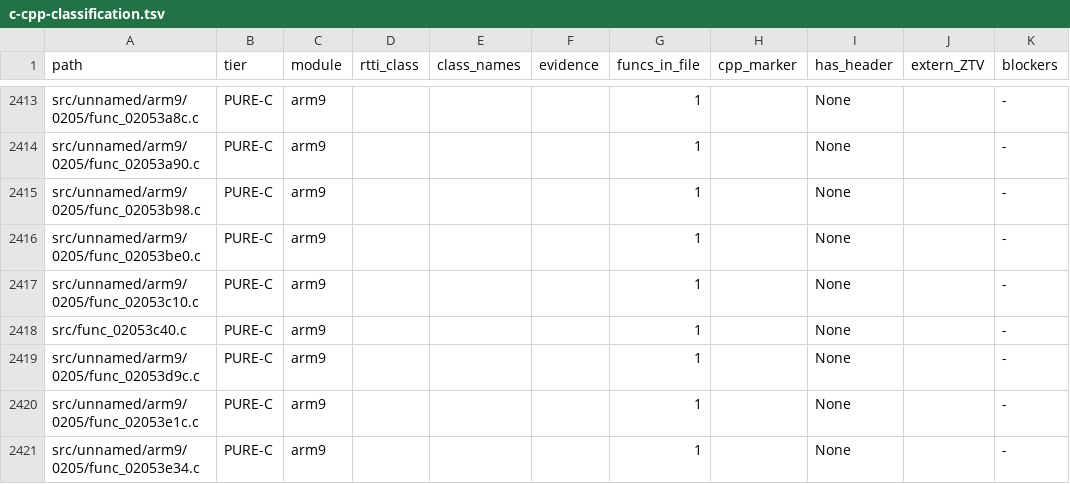
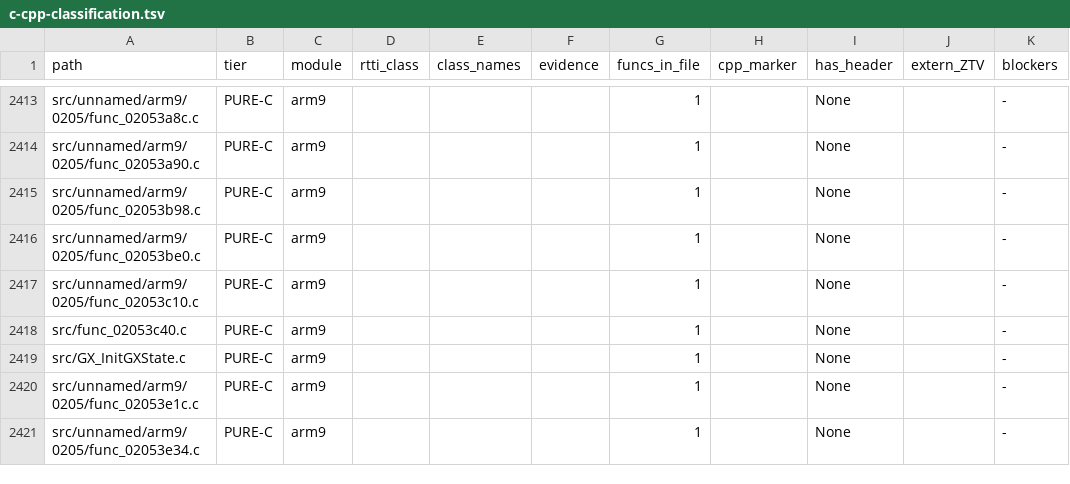
Before and after one commit to tangosdev/sm64ds-decomp, a TSV file: notes/data/c-cpp-classification.tsv, drawn as a sheet; only a part is shown, gaps mark what is left out.

```diff
--- a/notes/data/c-cpp-classification.tsv
+++ b/notes/data/c-cpp-classification.tsv
@@ -2418,3 +2418,3 @@ src/unnamed/arm9/0205/func_02053c10.c	PURE-C	arm9				1		None		-
 src/func_02053c40.c	PURE-C	arm9				1		None		-
-src/unnamed/arm9/0205/func_02053d9c.c	PURE-C	arm9				1		None		-
+src/GX_InitGXState.c	PURE-C	arm9				1		None		-
 src/unnamed/arm9/0205/func_02053e1c.c	PURE-C	arm9				1		None		-
```
Also changed, not shown: 11 other files.
